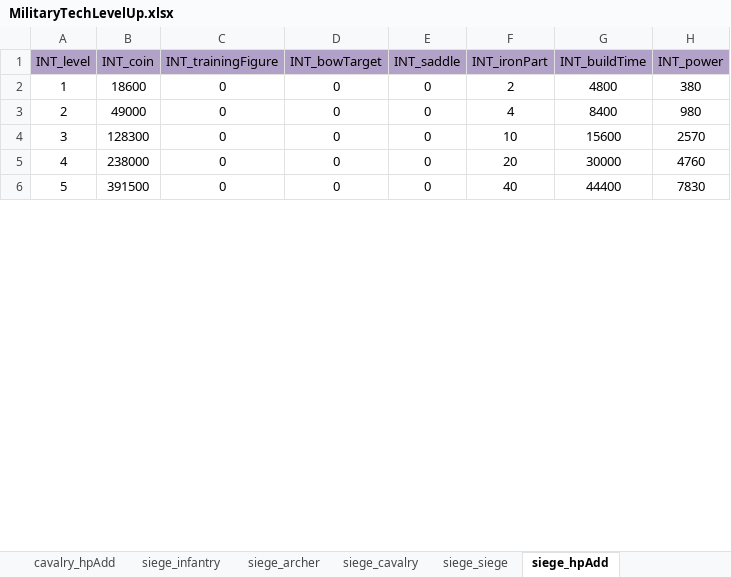
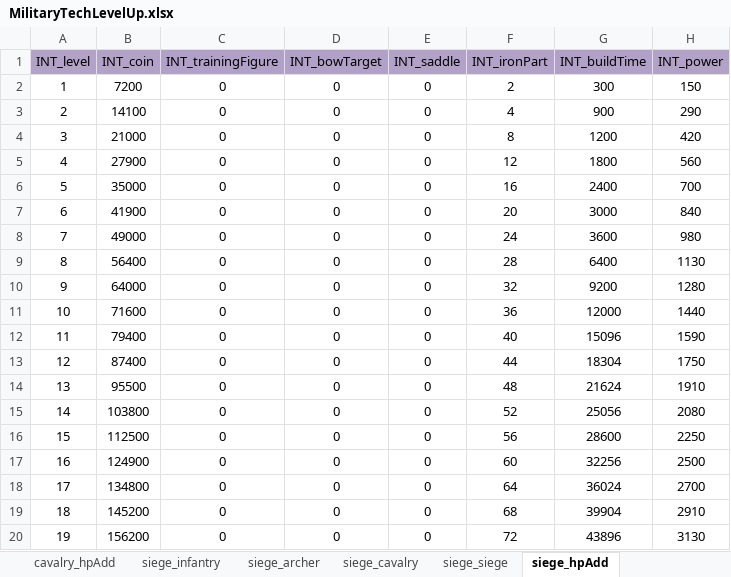
Before and after one commit to ModunZhang/dragonfall_client, an Excel workbook: Dragonfall/gameData/shared/MilitaryTechLevelUp.xlsx, sheet siege_hpAdd, drawn as a sheet; only a part is shown; values as stored, in another font and other column widths than the file's, no borders; removed rows and columns are numbered as before the commit, all else as after; the diff covers the shown part only; the diff names each change by its address in the sheet, - before the commit and + after, or states it on an @@ line.

```diff
--- a/Dragonfall/gameData/shared/MilitaryTechLevelUp.xlsx (sheet siege_hpAdd)
+++ b/Dragonfall/gameData/shared/MilitaryTechLevelUp.xlsx (sheet siege_hpAdd)
-B2 (INT_coin): 18600
+B2 (INT_coin): 7200
-G2 (INT_buildTime): 4800
+G2 (INT_buildTime): 300
-H2 (INT_power): 380
+H2 (INT_power): 150
+row 3: 2 | 14100 | 0 | 0 | 0 | 4 | 900 | 290
+row 4: 3 | 21000 | 0 | 0 | 0 | 8 | 1200 | 420
+row 5: 4 | 27900 | 0 | 0 | 0 | 12 | 1800 | 560
+row 6: 5 | 35000 | 0 | 0 | 0 | 16 | 2400 | 700
+row 7: 6 | 41900 | 0 | 0 | 0 | 20 | 3000 | 840
@@ column A (INT_level) renumbered between rows 8 and 61 @@
-F8 (INT_ironPart): 4
+F8 (INT_ironPart): 24
-G8 (INT_buildTime): 8400
+G8 (INT_buildTime): 3600
-row 4: 3 | 128300 | 0 | 0 | 0 | 10 | 15600 | 2570
-row 5: 4 | 238000 | 0 | 0 | 0 | 20 | 30000 | 4760
+row 9: 8 | 56400 | 0 | 0 | 0 | 28 | 6400 | 1130
+row 10: 9 | 64000 | 0 | 0 | 0 | 32 | 9200 | 1280
+row 11: 10 | 71600 | 0 | 0 | 0 | 36 | 12000 | 1440
-B12 (INT_coin): 391500
+B12 (INT_coin): 79400
-G12 (INT_buildTime): 44400
+G12 (INT_buildTime): 15096
-H12 (INT_power): 7830
+H12 (INT_power): 1590
+row 13: 12 | 87400 | 0 | 0 | 0 | 44 | 18304 | 1750
+row 14: 13 | 95500 | 0 | 0 | 0 | 48 | 21624 | 1910
+row 15: 14 | 103800 | 0 | 0 | 0 | 52 | 25056 | 2080
+row 16: 15 | 112500 | 0 | 0 | 0 | 56 | 28600 | 2250
+row 17: 16 | 124900 | 0 | 0 | 0 | 60 | 32256 | 2500
+row 18: 17 | 134800 | 0 | 0 | 0 | 64 | 36024 | 2700
+row 19: 18 | 145200 | 0 | 0 | 0 | 68 | 39904 | 2910
+row 20: 19 | 156200 | 0 | 0 | 0 | 72 | 43896 | 3130
```
Also changed, not shown: 36 added rows, 5 removed rows and 15 edited cells elsewhere in this sheet, sheet siege_infantry, sheet siege_archer, sheet siege_cavalry, sheet siege_siege, sheet infantry_infantry, sheet infantry_archer, 13 more sheets, Dragonfall/gameData/shared/AllianceBuilding.xlsx, Dragonfall/gameData/shared/AllianceInitData.xlsx, 25 other files.
